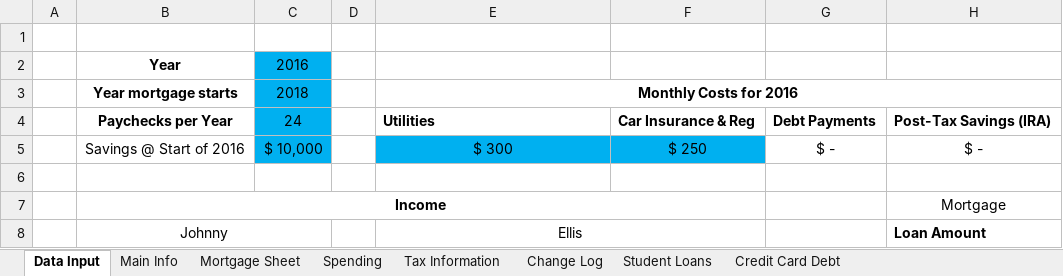
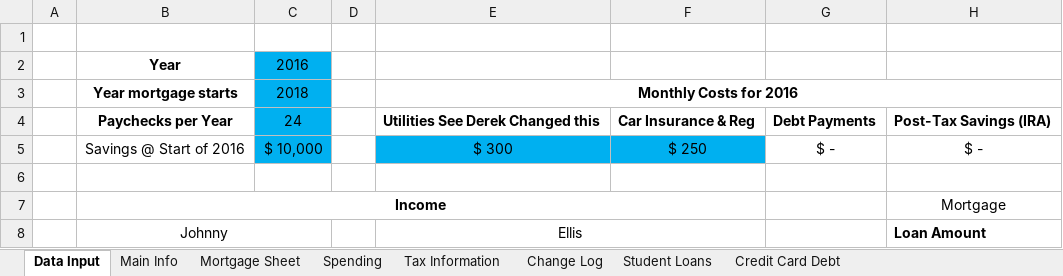
Before and after one commit to johnnylinehan/budget-mortgage-calc, an Excel workbook: Budget & Mortgage Calc Rev C.xlsx, sheet Data Input, drawn as a sheet; only a part is shown; values as stored, in another font and other column widths than the file's, no borders; the diff names each change by its address in the sheet, - before the commit and + after, or states it on an @@ line.

Commit message:
test

```diff
--- a/Budget & Mortgage Calc Rev C.xlsx (sheet Data Input)
+++ b/Budget & Mortgage Calc Rev C.xlsx (sheet Data Input)
-E4: Utilities
+E4: Utilities See Derek Changed this
```
